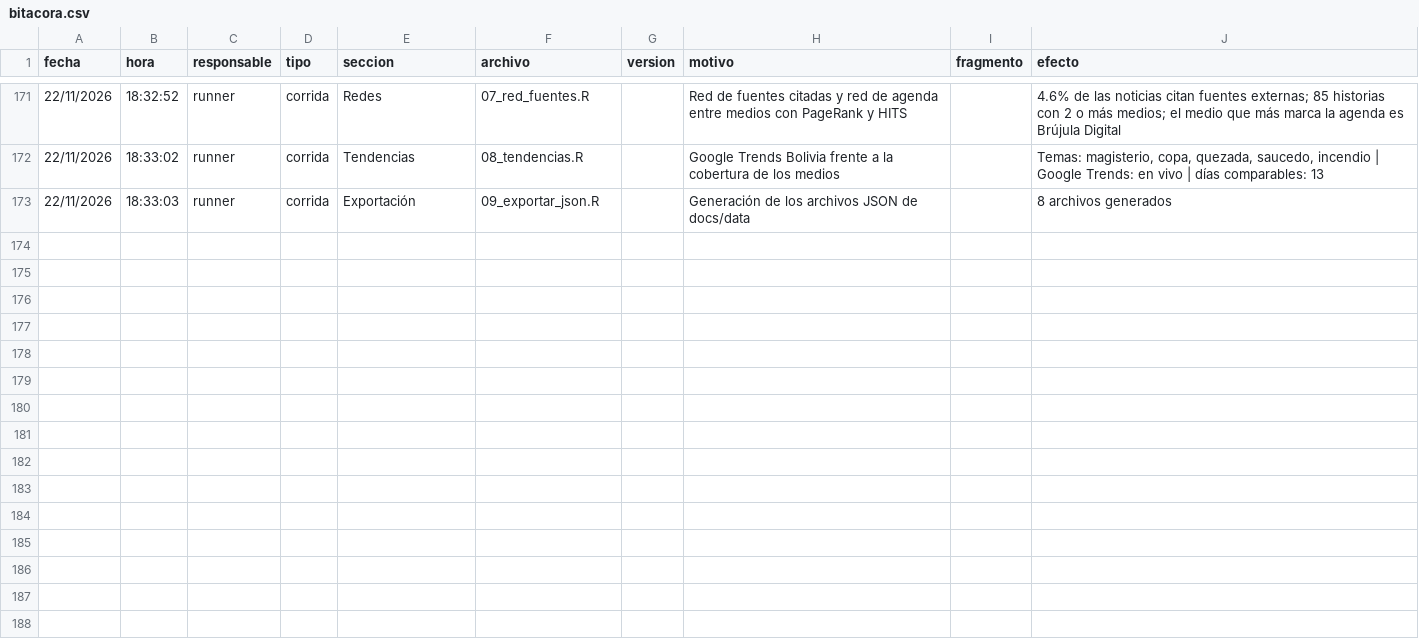
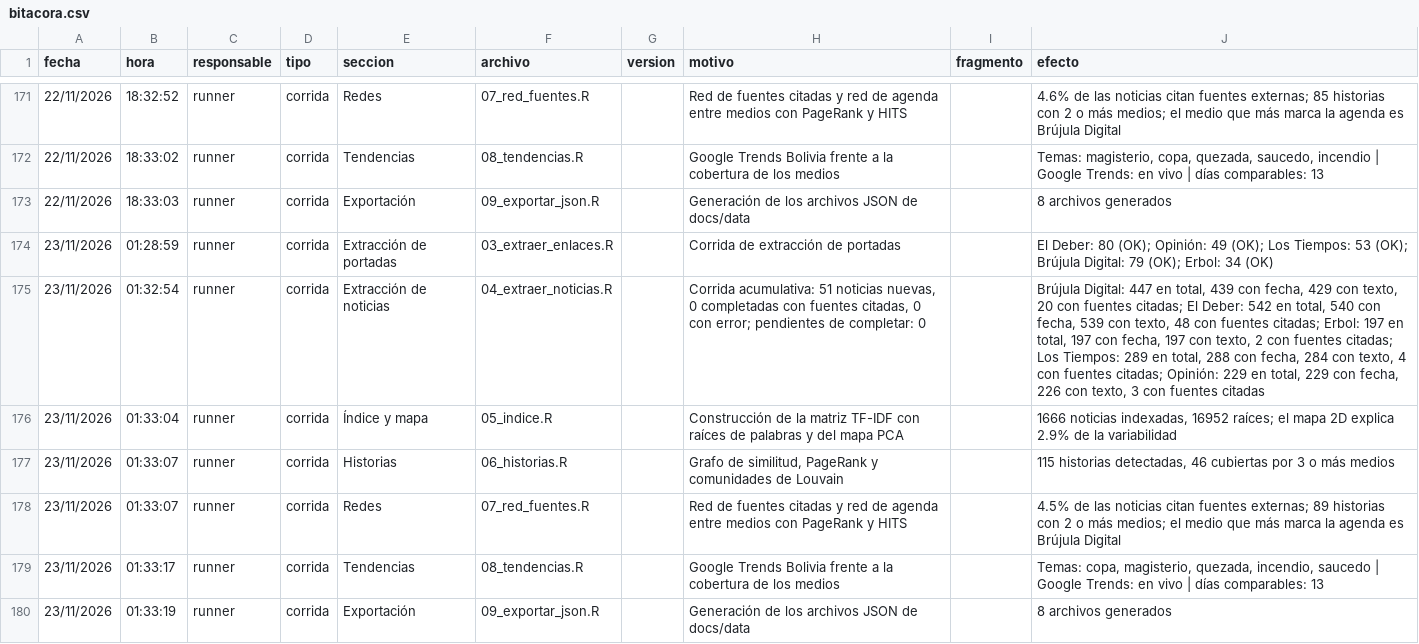
Before and after one commit to GutierrezBautistaPatriciaMaylen/asistente_noticias_bolivia, a CSV file: bitacora/bitacora.csv, drawn as a sheet; only a part is shown, gaps mark what is left out; the diff names each change by its address in the sheet, - before the commit and + after, or states it on an @@ line.

```diff
--- a/bitacora/bitacora.csv
+++ b/bitacora/bitacora.csv
+row 174: 23/11/2026 | 01:28:59 | runner | corrida | Extracción de portadas | 03_extraer_enlaces.R |  | Corrida de extracción de portadas |  | El Deber: 80 (OK); Opinión: 49 (OK); Los Tiempos: 53 (OK); Brújula Digital: 79 (OK); Erbol: 34 (OK)
+row 175: 23/11/2026 | 01:32:54 | runner | corrida | Extracción de noticias | 04_extraer_noticias.R |  | Corrida acumulativa: 51 noticias nuevas, 0 completadas con fuentes citadas, 0 con error; pendientes de completar: 0 |  | Brújula Digital: 447 en total, 439 con fecha, 429 con texto, 20 con fuentes citadas; El Deber: 542 en total, 540 con fecha, 539 con texto, 48 con fuentes citadas; Erbol: 197 en total, 197 con fecha, 197 con texto, 2 con fuentes citadas; Los Tiempos: 289 en total, 288 con fecha, 284 con texto, 4 con fuentes citadas; Opinión: 229 en total, 229 con fecha, 226 con texto, 3 con fuentes citadas
+row 176: 23/11/2026 | 01:33:04 | runner | corrida | Índice y mapa | 05_indice.R |  | Construcción de la matriz TF-IDF con raíces de palabras y del mapa PCA |  | 1666 noticias indexadas, 16952 raíces; el mapa 2D explica 2.9% de la variabilidad
+row 177: 23/11/2026 | 01:33:07 | runner | corrida | Historias | 06_historias.R |  | Grafo de similitud, PageRank y comunidades de Louvain |  | 115 historias detectadas, 46 cubiertas por 3 o más medios
+row 178: 23/11/2026 | 01:33:07 | runner | corrida | Redes | 07_red_fuentes.R |  | Red de fuentes citadas y red de agenda entre medios con PageRank y HITS |  | 4.5% de las noticias citan fuentes externas; 89 historias con 2 o más medios; el medio que más marca la agenda es Brújula Digital
+row 179: 23/11/2026 | 01:33:17 | runner | corrida | Tendencias | 08_tendencias.R |  | Google Trends Bolivia frente a la cobertura de los medios |  | Temas: copa, magisterio, quezada, incendio, saucedo | Google Trends: en vivo | días comparables: 13
+row 180: 23/11/2026 | 01:33:19 | runner | corrida | Exportación | 09_exportar_json.R |  | Generación de los archivos JSON de docs/data |  | 8 archivos generados
```
Also changed, not shown: datos/portadas.csv, 14 other files.
